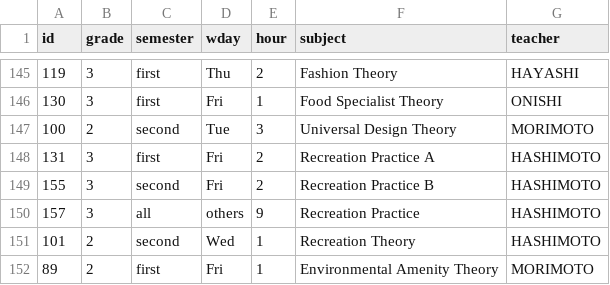
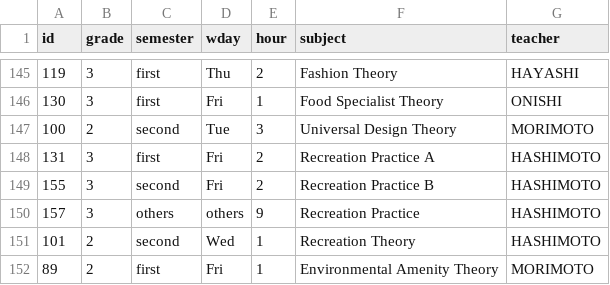
Before and after one commit to matutosi/r-auto-e, a CSV file: data/timetable.csv, drawn as a sheet; only a part is shown, gaps mark what is left out.

Commit message:
fix data

```diff
--- a/data/timetable.csv
+++ b/data/timetable.csv
@@ -149,3 +149,3 @@ id,grade,semester,wday,hour,subject,teacher
 155,3,second,Fri,2,Recreation Practice B,HASHIMOTO
-157,3,all,others,9,Recreation Practice,HASHIMOTO
+157,3,others,others,9,Recreation Practice,HASHIMOTO
 101,2,second,Wed,1,Recreation Theory,HASHIMOTO
```
